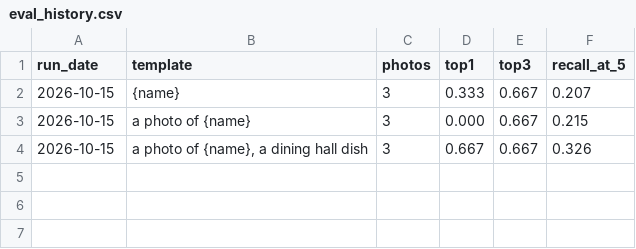
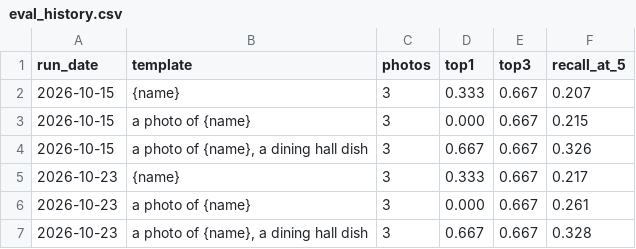
Before and after one commit to siddharthvemula/umd-macrosML, a CSV file: ml/eval_history.csv, drawn as a sheet; the diff names each change by its address in the sheet, - before the commit and + after, or states it on an @@ line.

```diff
--- a/ml/eval_history.csv
+++ b/ml/eval_history.csv
+row 5: 2026-10-23 | {name} | 3 | 0.333 | 0.667 | 0.217
+row 6: 2026-10-23 | a photo of {name} | 3 | 0.000 | 0.667 | 0.261
+row 7: 2026-10-23 | a photo of {name}, a dining hall dish | 3 | 0.667 | 0.667 | 0.328
```
Also changed, not shown: 8 other files.
